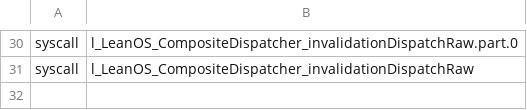
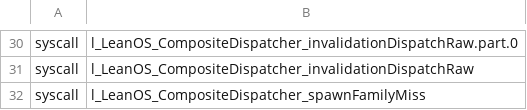
Before and after one commit to rudi-cilibrasi/leanos, a TSV file: scripts/entry-stack-capability-transfer-optimizer-optional.tsv, drawn as a sheet; only a part is shown, gaps mark what is left out; the diff names each change by its address in the sheet, - before the commit and + after, or states it on an @@ line.

```diff
--- a/scripts/entry-stack-capability-transfer-optimizer-optional.tsv
+++ b/scripts/entry-stack-capability-transfer-optimizer-optional.tsv
+row 32: syscall | l_LeanOS_CompositeDispatcher_spawnFamilyMiss
```
Also changed, not shown: scripts/entry-stack-capability-transfer-callgraph.tsv, scripts/entry-stack-frame-budget-callgraph.tsv, 3 other files.
